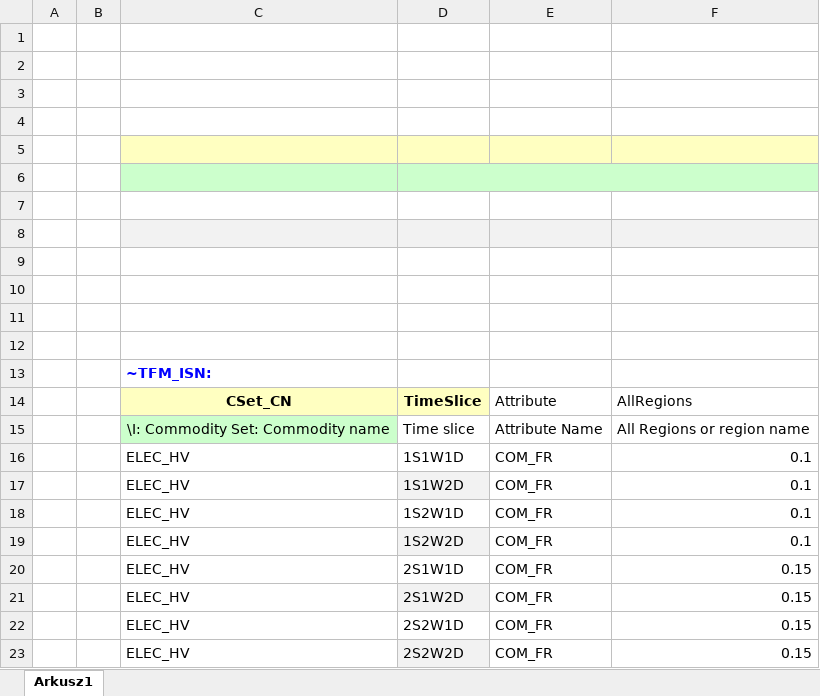
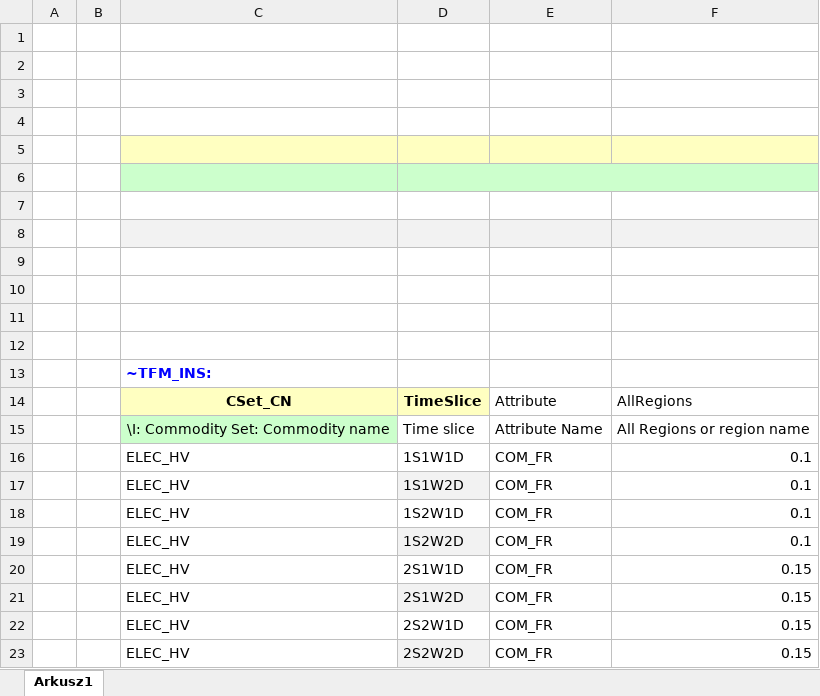
Before and after one commit to Alicja-Ossera/Rep_1, an Excel workbook: SuppXLS/Scen_Electricity_profile.xlsx, sheet Arkusz1, drawn as a sheet; values as stored, in another font and other column widths than the file's, no borders; the diff names each change by its address in the sheet, - before the commit and + after, or states it on an @@ line.

Commit message:
Add files via upload

```diff
--- a/SuppXLS/Scen_Electricity_profile.xlsx (sheet Arkusz1)
+++ b/SuppXLS/Scen_Electricity_profile.xlsx (sheet Arkusz1)
-C13: ~TFM_ISN:
+C13: ~TFM_INS:
```
